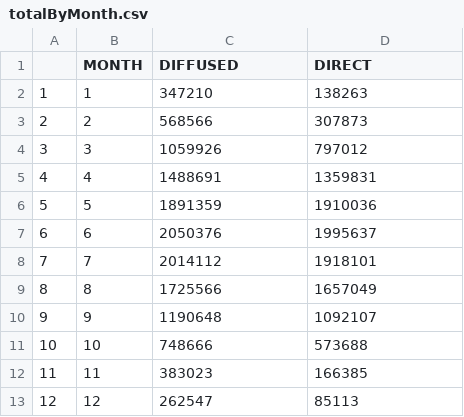
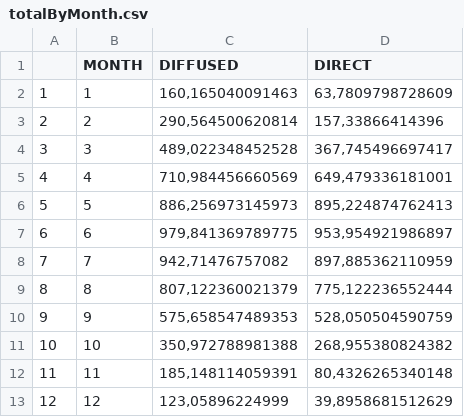
Before and after one commit to mariha/solar-data-analysis, a CSV file: output/3987 (1945-12-31 to 2016-07-01)/totalByMonth.csv, drawn as a sheet.

Commit message:
Fixed issue with total month irradiance in average year.
There was a sum of all values measured ever. Fixed by taking average for all years first, and than summing those avgs all together.

Code state as of 17 Aug 2016

```diff
--- a/output/3987 (1945-12-31 to 2016-07-01)/totalByMonth.csv
+++ b/output/3987 (1945-12-31 to 2016-07-01)/totalByMonth.csv
@@ -1,13 +1,13 @@
 "";"MONTH";"DIFFUSED";"DIRECT"
-"1";1;347210;138263
-"2";2;568566;307873
-"3";3;1059926;797012
-"4";4;1488691;1359831
-"5";5;1891359;1910036
-"6";6;2050376;1995637
-"7";7;2014112;1918101
-"8";8;1725566;1657049
-"9";9;1190648;1092107
-"10";10;748666;573688
-"11";11;383023;166385
-"12";12;262547;85113
+"1";1;160,165040091463;63,7809798728609
+"2";2;290,564500620814;157,33866414396
+"3";3;489,022348452528;367,745496697417
+"4";4;710,984456660569;649,479336181001
+"5";5;886,256973145973;895,224874762413
+"6";6;979,841369789775;953,954921986897
+"7";7;942,71476757082;897,885362110959
+"8";8;807,122360021379;775,122236552444
+"9";9;575,658547489353;528,050504590759
+"10";10;350,972788981388;268,955380824382
+"11";11;185,148114059391;80,4326265340148
+"12";12;123,05896224999;39,8958681512629
```
Also changed, not shown: 3 other files.
